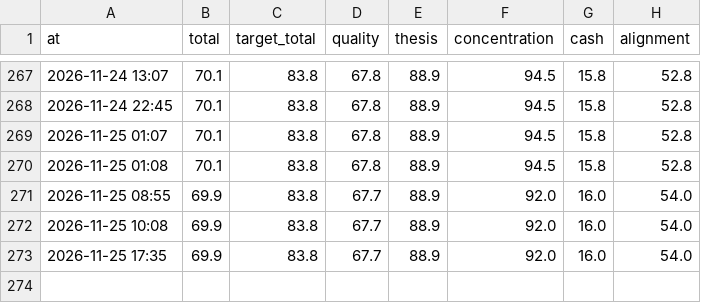
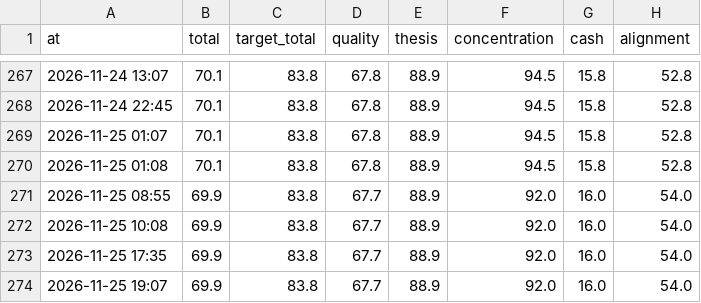
Before and after one commit to hwichan94/investment-desk, a CSV file: reports/score-history.csv, drawn as a sheet; only a part is shown, gaps mark what is left out; the diff names each change by its address in the sheet, - before the commit and + after, or states it on an @@ line.

```diff
--- a/reports/score-history.csv
+++ b/reports/score-history.csv
+row 274: 2026-11-25 19:07 | 69.9 | 83.8 | 67.7 | 88.9 | 92.0 | 16.0 | 54.0
```
Also changed, not shown: 8 other files.
